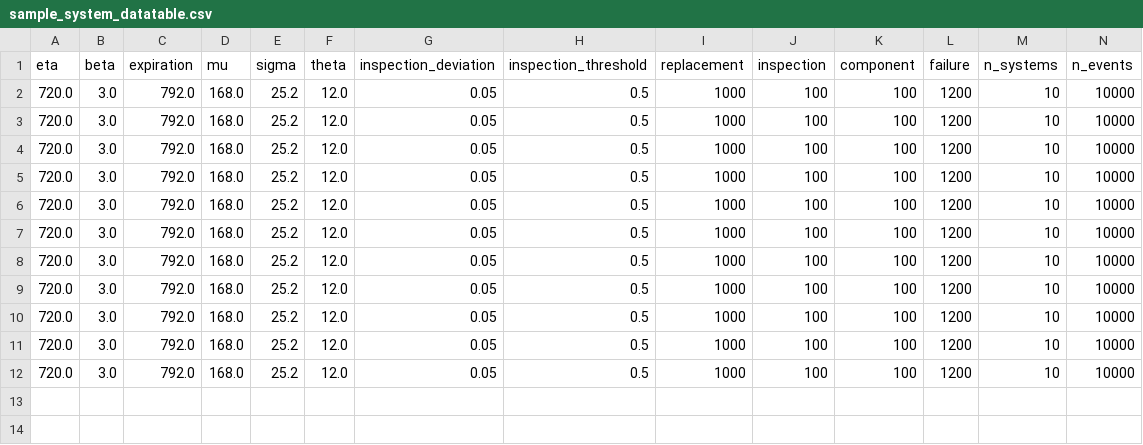
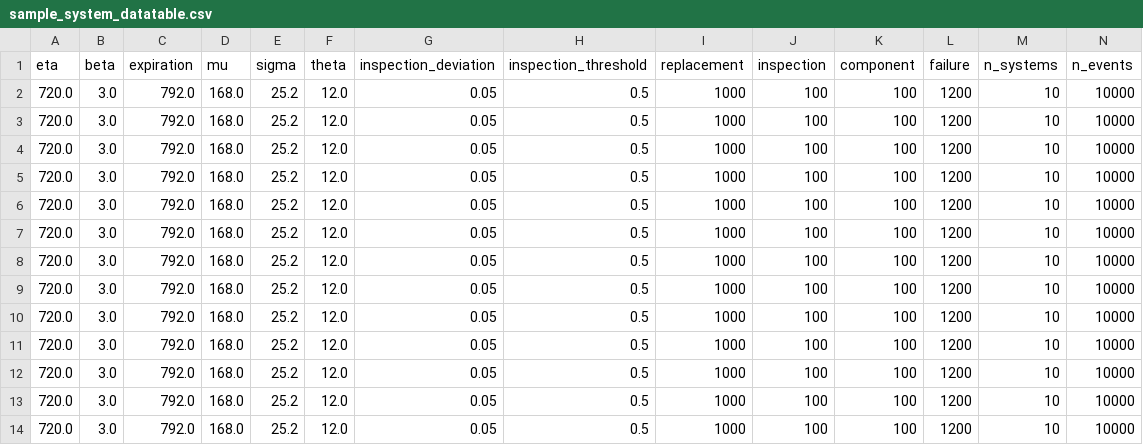
Before and after one commit to alc4ml/ProjetM2D2526, a CSV file: simmcm2d/sample_system_datatable.csv, drawn as a sheet; only a part is shown; rows hold the shown columns only; the diff names each change by its address in the sheet, - before the commit and + after, or states it on an @@ line.

```diff
--- a/simmcm2d/sample_system_datatable.csv
+++ b/simmcm2d/sample_system_datatable.csv
+row 13: 720.0 | 3.0 | 792.0 | 168.0 | 25.2 | 12.0 | 0.05 | 0.5 | 1000 | 100 | 100 | 1200 | 10 | 10000
+row 14: 720.0 | 3.0 | 792.0 | 168.0 | 25.2 | 12.0 | 0.05 | 0.5 | 1000 | 100 | 100 | 1200 | 10 | 10000
```
Also changed, not shown: simmcm2d/examples/sample_system_datatable.csv, 7 other files.
